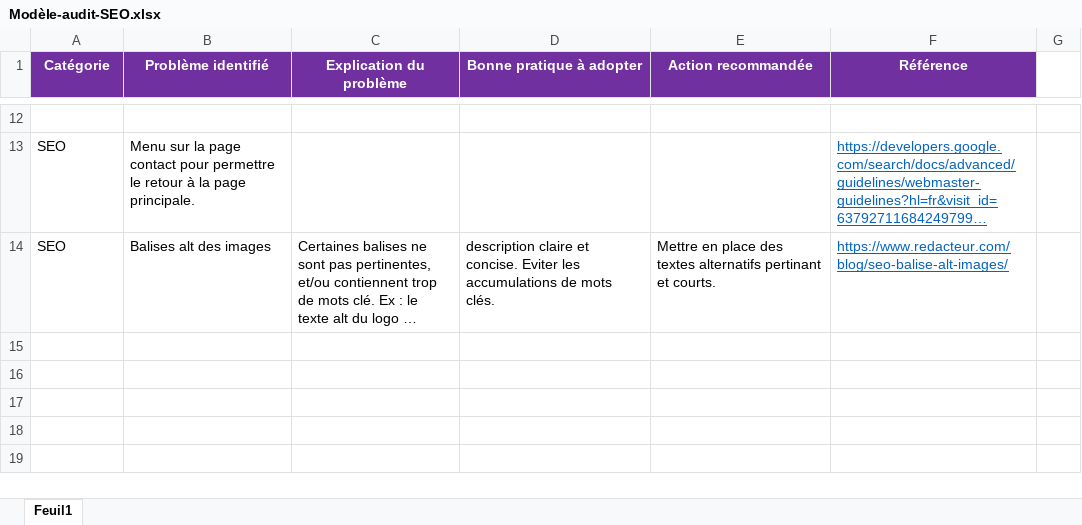
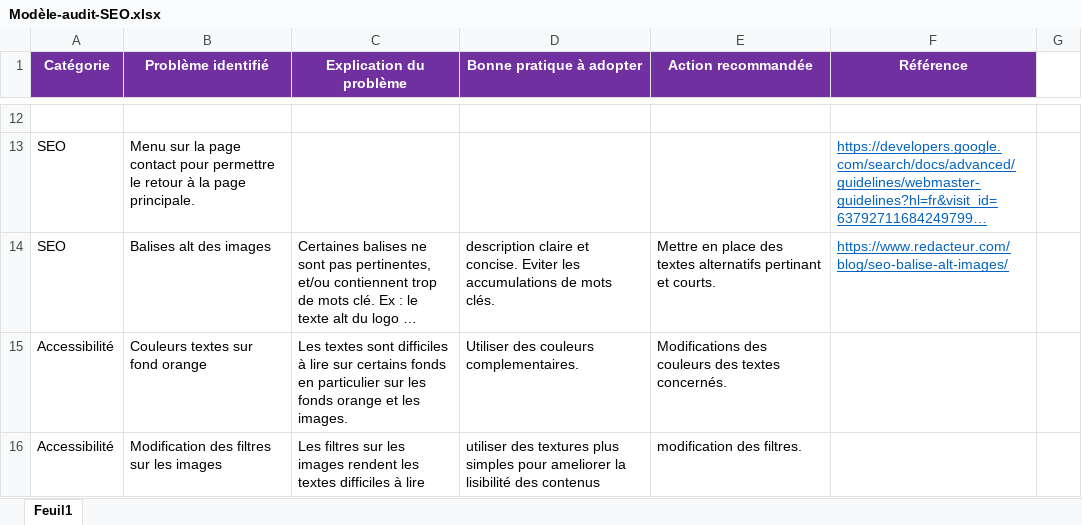
Before and after one commit to EdwinLRT/Projet-4-La-Panthere-after, an Excel workbook: Brief/Modèle-audit-SEO.xlsx, sheet Feuil1, drawn as a sheet; only a part is shown, gaps mark what is left out; long unchanged cells end in …; values as stored, in another font and other column widths than the file's, no borders; the diff names each change by its address in the sheet, - before the commit and + after, or states it on an @@ line.

Commit message:
modifications for accessibility

```diff
--- a/Brief/Modèle-audit-SEO.xlsx (sheet Feuil1)
+++ b/Brief/Modèle-audit-SEO.xlsx (sheet Feuil1)
+row 15: Accessibilité | Couleurs textes sur fond orange | Les textes sont difficiles à lire sur certains fonds en particulier sur les fonds orange et les images. | Utiliser des couleurs complementaires. | Modifications des couleurs des textes concernés.
+row 16: Accessibilité | Modification des filtres sur les images | Les filtres sur les images rendent les textes difficiles à lire | utiliser des textures plus simples pour ameliorer la lisibilité des contenus | modification des filtres.
```
Also changed, not shown: 2 other files.
